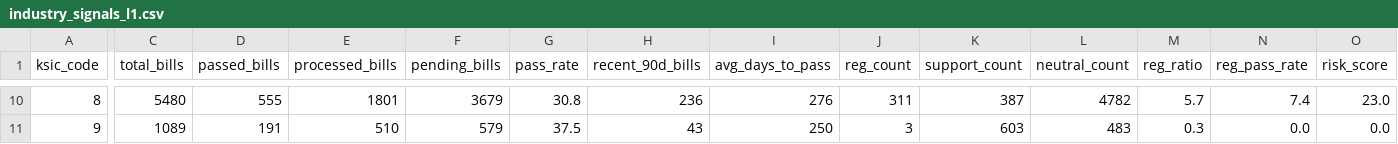
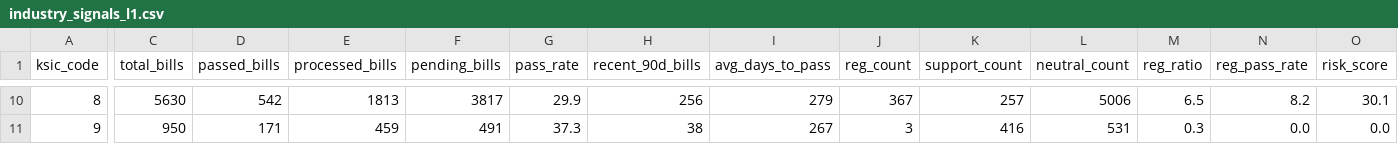
Before and after one commit to Indexnlog/legiscope, a CSV file: signals/industry_signals_l1.csv, drawn as a sheet; only a part is shown, gaps mark what is left out; the diff covers the shown part only; the diff names each change by its address in the sheet, - before the commit and + after, or states it on an @@ line.

```diff
--- a/signals/industry_signals_l1.csv
+++ b/signals/industry_signals_l1.csv
-C10 (total_bills): 5480
+C10 (total_bills): 5630
-D10 (passed_bills): 555
+D10 (passed_bills): 542
-E10 (processed_bills): 1801
+E10 (processed_bills): 1813
-F10 (pending_bills): 3679
+F10 (pending_bills): 3817
-G10 (pass_rate): 30.8
+G10 (pass_rate): 29.9
-H10 (recent_90d_bills): 236
+H10 (recent_90d_bills): 256
-I10 (avg_days_to_pass): 276
+I10 (avg_days_to_pass): 279
-J10 (reg_count): 311
+J10 (reg_count): 367
-K10 (support_count): 387
+K10 (support_count): 257
-L10 (neutral_count): 4782
+L10 (neutral_count): 5006
-M10 (reg_ratio): 5.7
+M10 (reg_ratio): 6.5
-N10 (reg_pass_rate): 7.4
+N10 (reg_pass_rate): 8.2
-O10 (risk_score): 23.0
+O10 (risk_score): 30.1
-C11 (total_bills): 1089
+C11 (total_bills): 950
-D11 (passed_bills): 191
+D11 (passed_bills): 171
-E11 (processed_bills): 510
+E11 (processed_bills): 459
-F11 (pending_bills): 579
+F11 (pending_bills): 491
-G11 (pass_rate): 37.5
+G11 (pass_rate): 37.3
-H11 (recent_90d_bills): 43
+H11 (recent_90d_bills): 38
-I11 (avg_days_to_pass): 250
+I11 (avg_days_to_pass): 267
-K11 (support_count): 603
+K11 (support_count): 416
-L11 (neutral_count): 483
+L11 (neutral_count): 531
```
Also changed, not shown: 101 edited cells elsewhere in this file, signals/industry_signals.csv, 5 other files.
